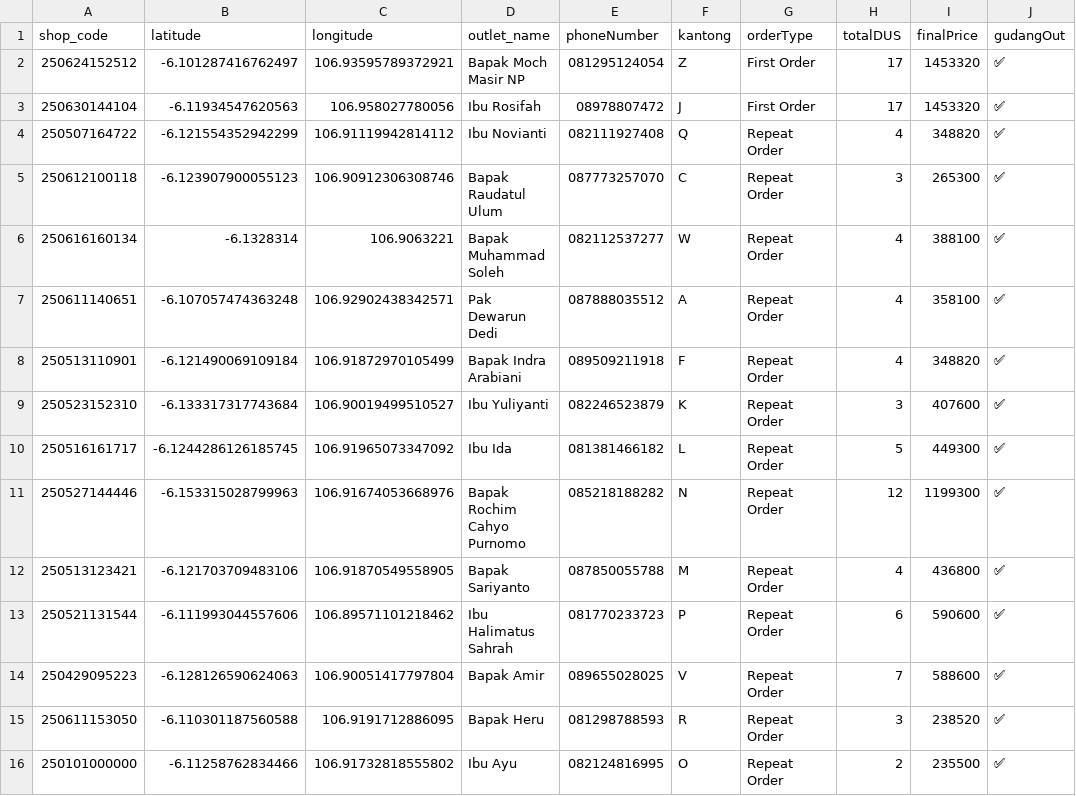
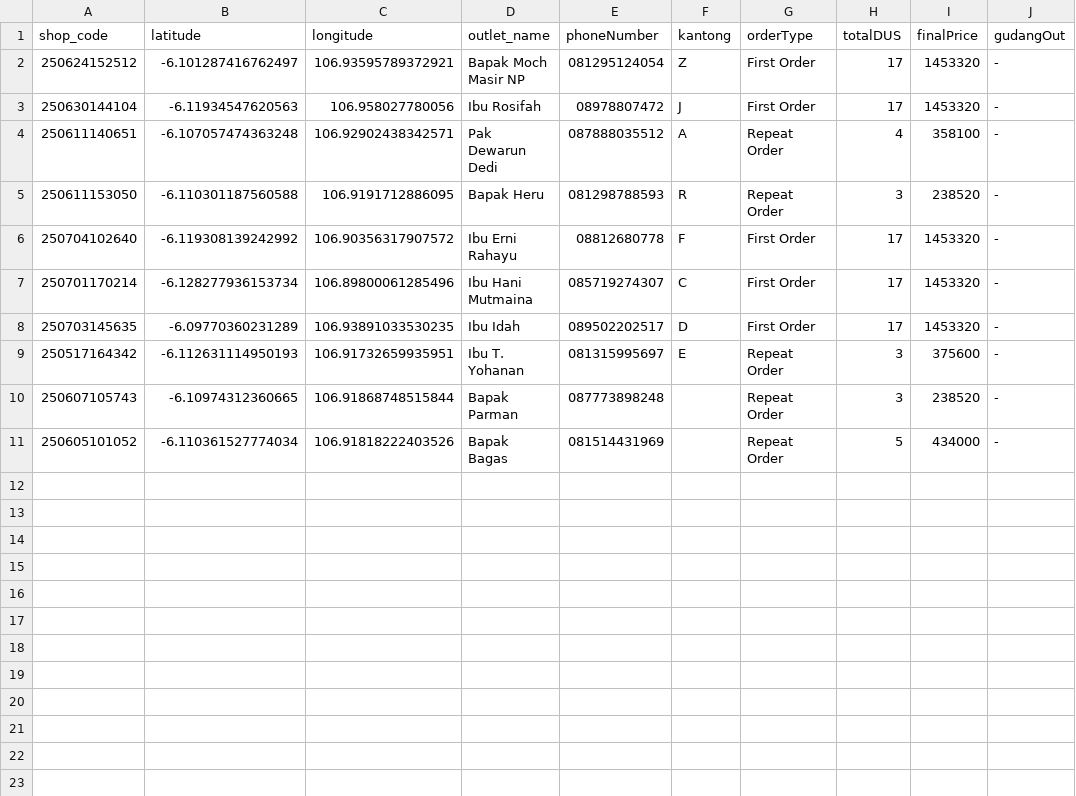
Before and after one commit to AlimanIrawan/indonesia-delivery-map-system, a CSV file: public/markers.csv, drawn as a sheet.

Commit message:
🚚 更新送货数据 - 2025/07/10

```diff
--- a/public/markers.csv
+++ b/public/markers.csv
@@ -1,16 +1,11 @@
 shop_code,latitude,longitude,outlet_name,phoneNumber,kantong,orderType,totalDUS,finalPrice,gudangOut
-250624152512,-6.101287416762497,106.93595789372921,"Bapak Moch Masir NP","081295124054","Z","First Order","17","1453320","✅"
-250630144104,-6.11934547620563,106.958027780056,"Ibu Rosifah","08978807472","J","First Order","17","1453320","✅"
-250507164722,-6.121554352942299,106.91119942814112,"Ibu Novianti","082111927408","Q","Repeat Order","4","348820","✅"
-250612100118,-6.123907900055123,106.90912306308746,"Bapak Raudatul Ulum","087773257070","C","Repeat Order","3","265300","✅"
-250616160134,-6.1328314,106.9063221,"Bapak Muhammad Soleh","082112537277","W","Repeat Order","4","388100","✅"
-250611140651,-6.107057474363248,106.92902438342571,"Pak Dewarun Dedi","087888035512","A","Repeat Order","4","358100","✅"
-250513110901,-6.121490069109184,106.91872970105499,"Bapak Indra Arabiani","089509211918","F","Repeat Order","4","348820","✅"
-250523152310,-6.133317317743684,106.90019499510527,"Ibu Yuliyanti ","082246523879","K","Repeat Order","3","407600","✅"
-250516161717,-6.1244286126185745,106.91965073347092,"Ibu Ida","081381466182","L","Repeat Order","5","449300","✅"
-250527144446,-6.153315028799963,106.91674053668976,"Bapak Rochim Cahyo Purnomo","085218188282","N","Repeat Order","12","1199300","✅"
-250513123421,-6.121703709483106,106.91870549558905,"Bapak Sariyanto","087850055788","M","Repeat Order","4","436800","✅"
-250521131544,-6.111993044557606,106.89571101218462,"Ibu Halimatus Sahrah","081770233723","P","Repeat Order","6","590600","✅"
-250429095223,-6.128126590624063,106.90051417797804,"Bapak Amir","089655028025","V","Repeat Order","7","588600","✅"
-250611153050,-6.110301187560588,106.9191712886095,"Bapak Heru","081298788593","R","Repeat Order","3","238520","✅"
-250101000000,-6.11258762834466,106.91732818555802,"Ibu Ayu","082124816995","O","Repeat Order","2","235500","✅"
+250624152512,-6.101287416762497,106.93595789372921,"Bapak Moch Masir NP","081295124054","Z","First Order","17","1453320","-"
+250630144104,-6.11934547620563,106.958027780056,"Ibu Rosifah","08978807472","J","First Order","17","1453320","-"
+250611140651,-6.107057474363248,106.92902438342571,"Pak Dewarun Dedi","087888035512","A","Repeat Order","4","358100","-"
+250611153050,-6.110301187560588,106.9191712886095,"Bapak Heru","081298788593","R","Repeat Order","3","238520","-"
+250704102640,-6.119308139242992,106.90356317907572,"Ibu Erni Rahayu","08812680778","F","First Order","17","1453320","-"
+250701170214,-6.128277936153734,106.89800061285496,"Ibu Hani Mutmaina","085719274307","C","First Order","17","1453320","-"
+250703145635,-6.09770360231289,106.93891033530235,"Ibu Idah","089502202517","D","First Order","17","1453320","-"
+250517164342,-6.112631114950193,106.91732659935951,"Ibu T. Yohanan","081315995697","E","Repeat Order","3","375600","-"
+250607105743,-6.10974312360665,106.91868748515844,"Bapak Parman","087773898248","","Repeat Order","3","238520","-"
+250605101052,-6.110361527774034,106.91818222403526,"Bapak Bagas","081514431969","","Repeat Order","5","434000","-"
```
